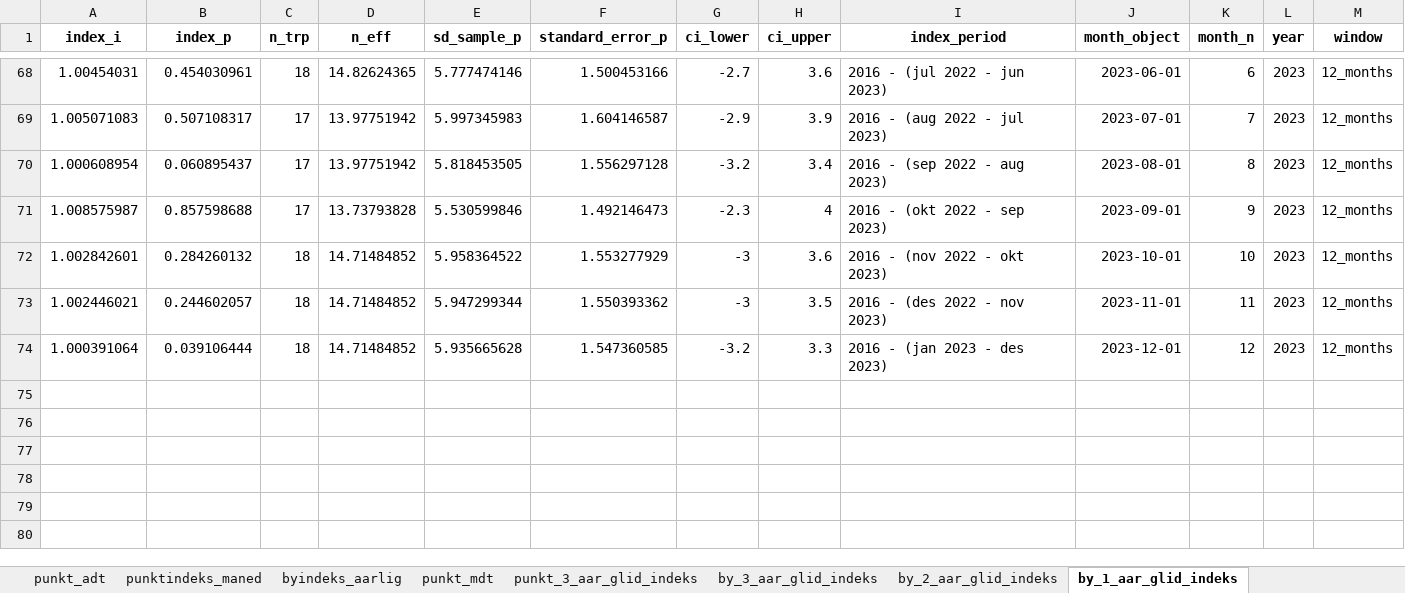
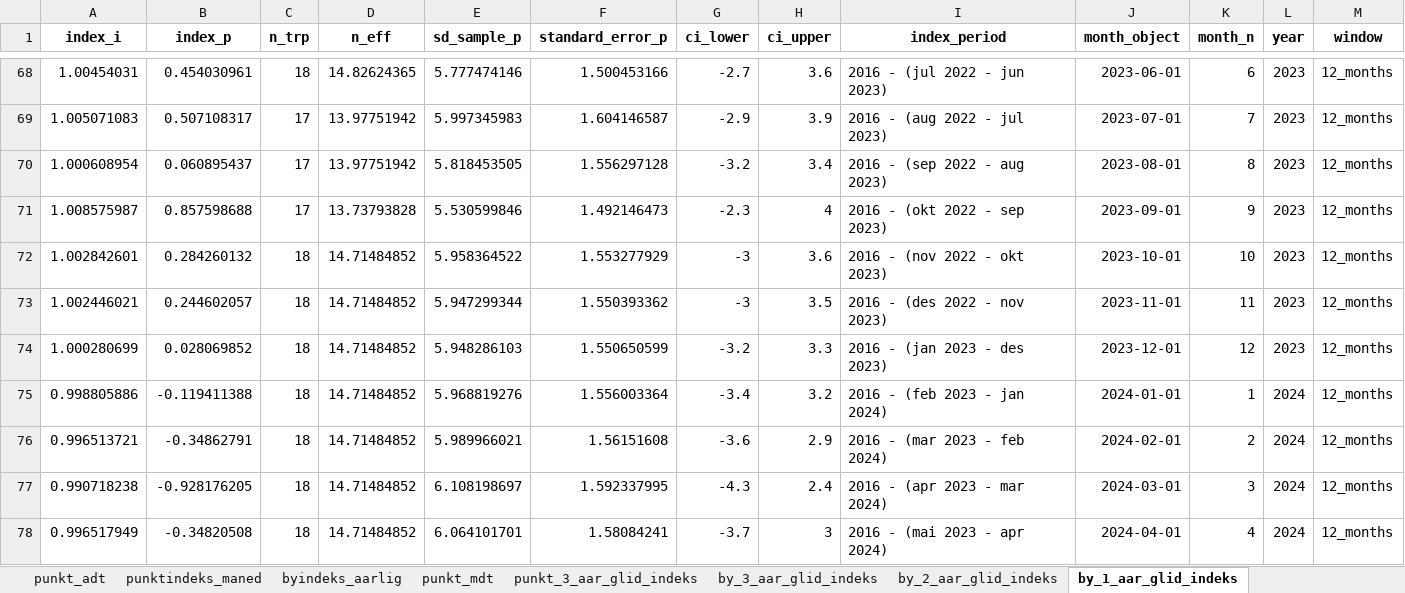
Before and after one commit to snohan/byindeks, an Excel workbook: data_indexpoints_tidy/tallmateriale_1952.xlsx, sheet by_1_aar_glid_indeks, drawn as a sheet; only a part is shown, gaps mark what is left out; values as stored, in another font and other column widths than the file's, no borders; the diff names each change by its address in the sheet, - before the commit and + after, or states it on an @@ line.

```diff
--- a/data_indexpoints_tidy/tallmateriale_1952.xlsx (sheet by_1_aar_glid_indeks)
+++ b/data_indexpoints_tidy/tallmateriale_1952.xlsx (sheet by_1_aar_glid_indeks)
-A74 (index_i): 1.000391064
+A74 (index_i): 1.000280699
-B74 (index_p): 0.039106444
+B74 (index_p): 0.028069852
-E74 (sd_sample_p): 5.935665628
+E74 (sd_sample_p): 5.948286103
-F74 (standard_error_p): 1.547360585
+F74 (standard_error_p): 1.550650599
+row 75: 0.998805886 | -0.119411388 | 18 | 14.71484852 | 5.968819276 | 1.556003364 | -3.4 | 3.2 | 2016 - (feb 2023 - jan 2024) | 2024-01-01 | 1 | 2024 | 12_months
+row 76: 0.996513721 | -0.34862791 | 18 | 14.71484852 | 5.989966021 | 1.56151608 | -3.6 | 2.9 | 2016 - (mar 2023 - feb 2024) | 2024-02-01 | 2 | 2024 | 12_months
+row 77: 0.990718238 | -0.928176205 | 18 | 14.71484852 | 6.108198697 | 1.592337995 | -4.3 | 2.4 | 2016 - (apr 2023 - mar 2024) | 2024-03-01 | 3 | 2024 | 12_months
+row 78: 0.996517949 | -0.34820508 | 18 | 14.71484852 | 6.064101701 | 1.58084241 | -3.7 | 3 | 2016 - (mai 2023 - apr 2024) | 2024-04-01 | 4 | 2024 | 12_months
```
Also changed, not shown: sheet punktindeks_maned, sheet punkt_mdt, sheet punkt_3_aar_glid_indeks, sheet by_2_aar_glid_indeks, sheet by_3_aar_glid_indeks, sheet punkt_adt, 1 more sheet, 3 other files.
